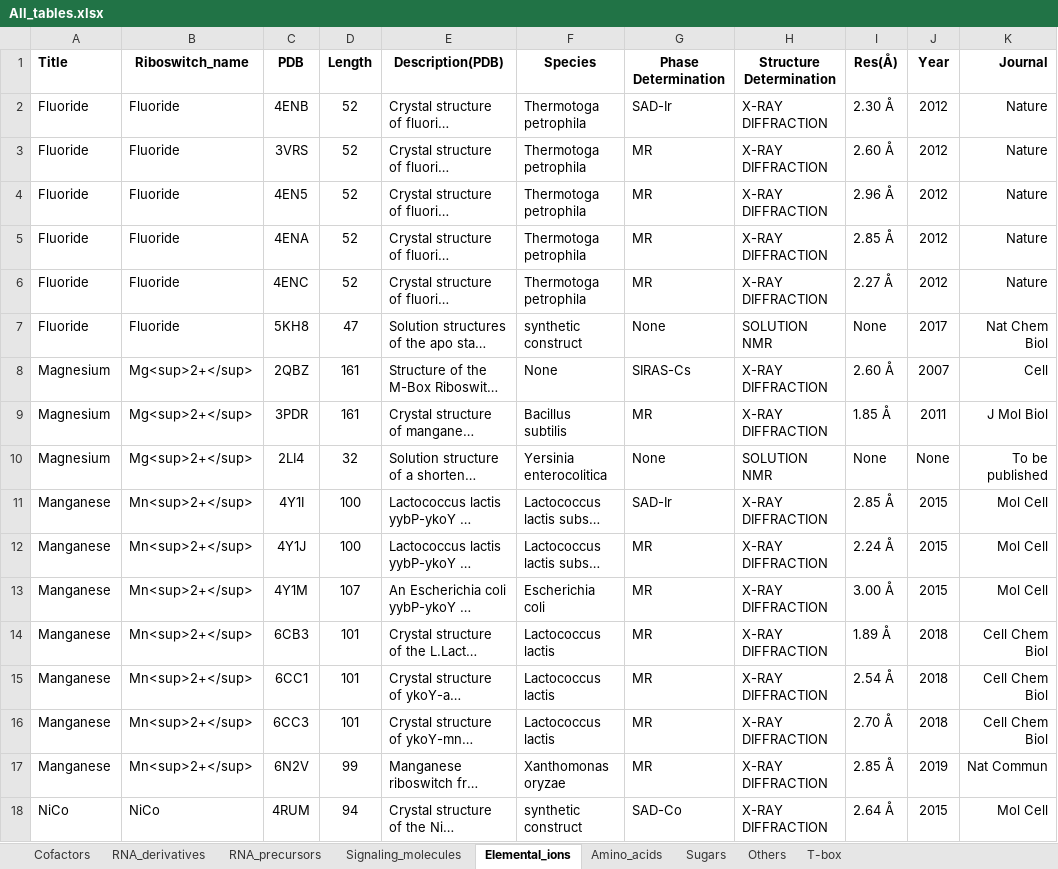
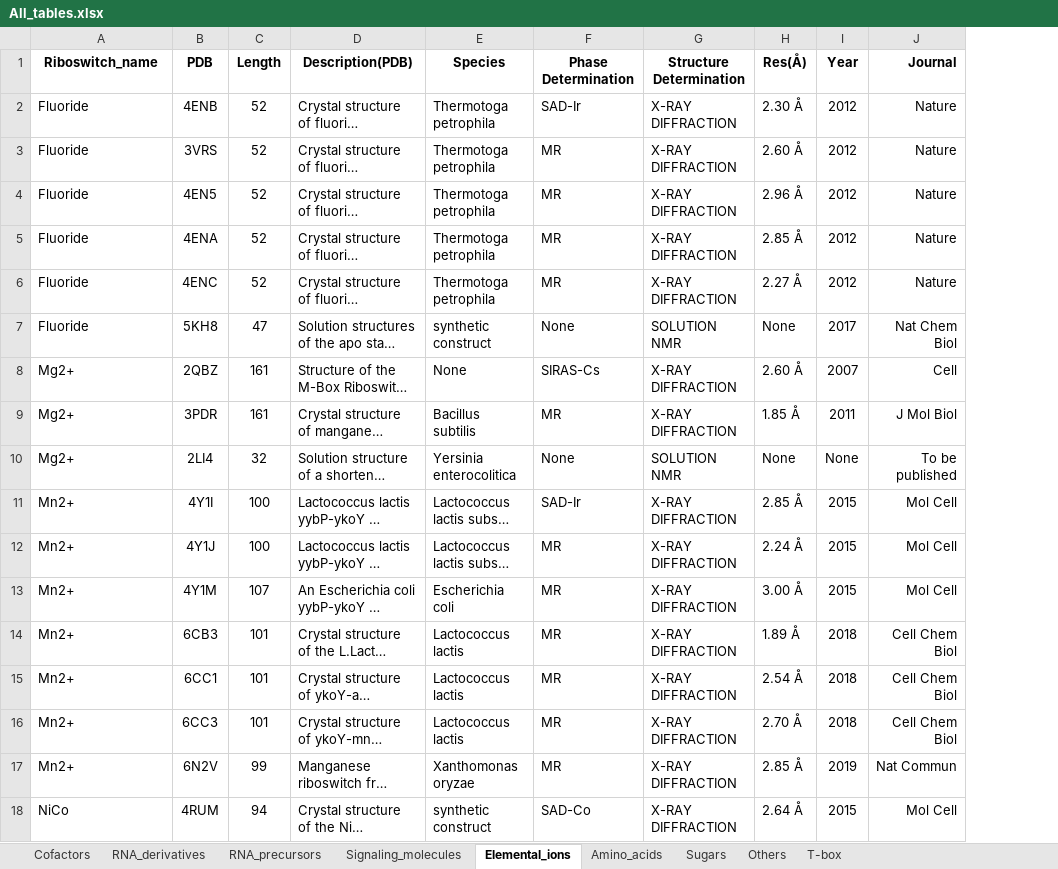
Before and after one commit to Ribocentre-switch/Ribocentre-switch.github.io, an Excel workbook: downloads/riboswitches_page/All_tables.xlsx, sheet Elemental_ions, drawn as a sheet; only a part is shown; long unchanged cells end in …; values as stored, in another font and other column widths than the file's, no borders; conditional formats not drawn; removed rows and columns are numbered as before the commit, all else as after; the diff names each change by its address in the sheet, - before the commit and + after, or states it on an @@ line.

```diff
--- a/downloads/riboswitches_page/All_tables.xlsx (sheet Elemental_ions)
+++ b/downloads/riboswitches_page/All_tables.xlsx (sheet Elemental_ions)
-column A (Title), rows 2-18: Fluoride | Fluoride | Fluoride | Fluoride | Fluoride | Fluoride | Magnesium | Magnesium | Magnesium | Manganese | Manganese | Manganese | Manganese | Manganese | Manganese | Manganese | NiCo
-A8:A10 (Riboswitch_name): Mg<sup>2+</sup>
+A8:A10 (Riboswitch_name): Mg2+
-A11:A17 (Riboswitch_name): Mn<sup>2+</sup>
+A11:A17 (Riboswitch_name): Mn2+
```
Also changed, not shown: sheet RNA_derivatives, sheet Cofactors, sheet T-box, sheet Sugars, sheet Others, sheet Amino_acids, 2 more sheets, downloads/riboswitches_page/Cofactors.xlsx, downloads/riboswitches_page/RNA_precursors.xlsx, 19 other files.
